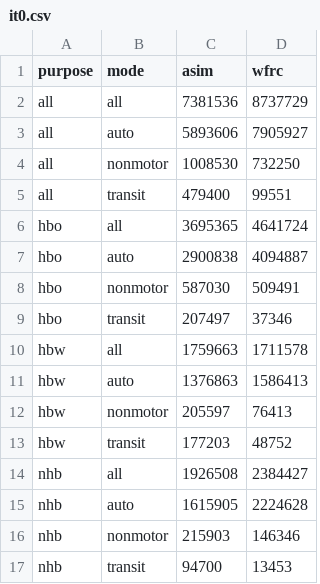
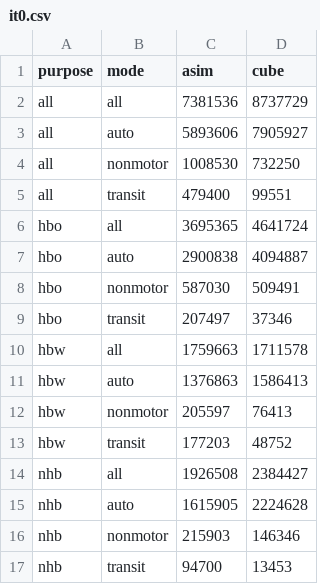
Before and after one commit to atchley-sha/thesis, a CSV file: data/calibration/mode_choice/it0.csv, drawn as a sheet.

```diff
--- a/data/calibration/mode_choice/it0.csv
+++ b/data/calibration/mode_choice/it0.csv
@@ -1,2 +1,2 @@
-purpose,mode,asim,wfrc
+purpose,mode,asim,cube
 all,all,7381536,8737729
```
Also changed, not shown: data/calibration/mode_choice/it1.csv, data/calibration/mode_choice/it2.csv, 19 other files.
